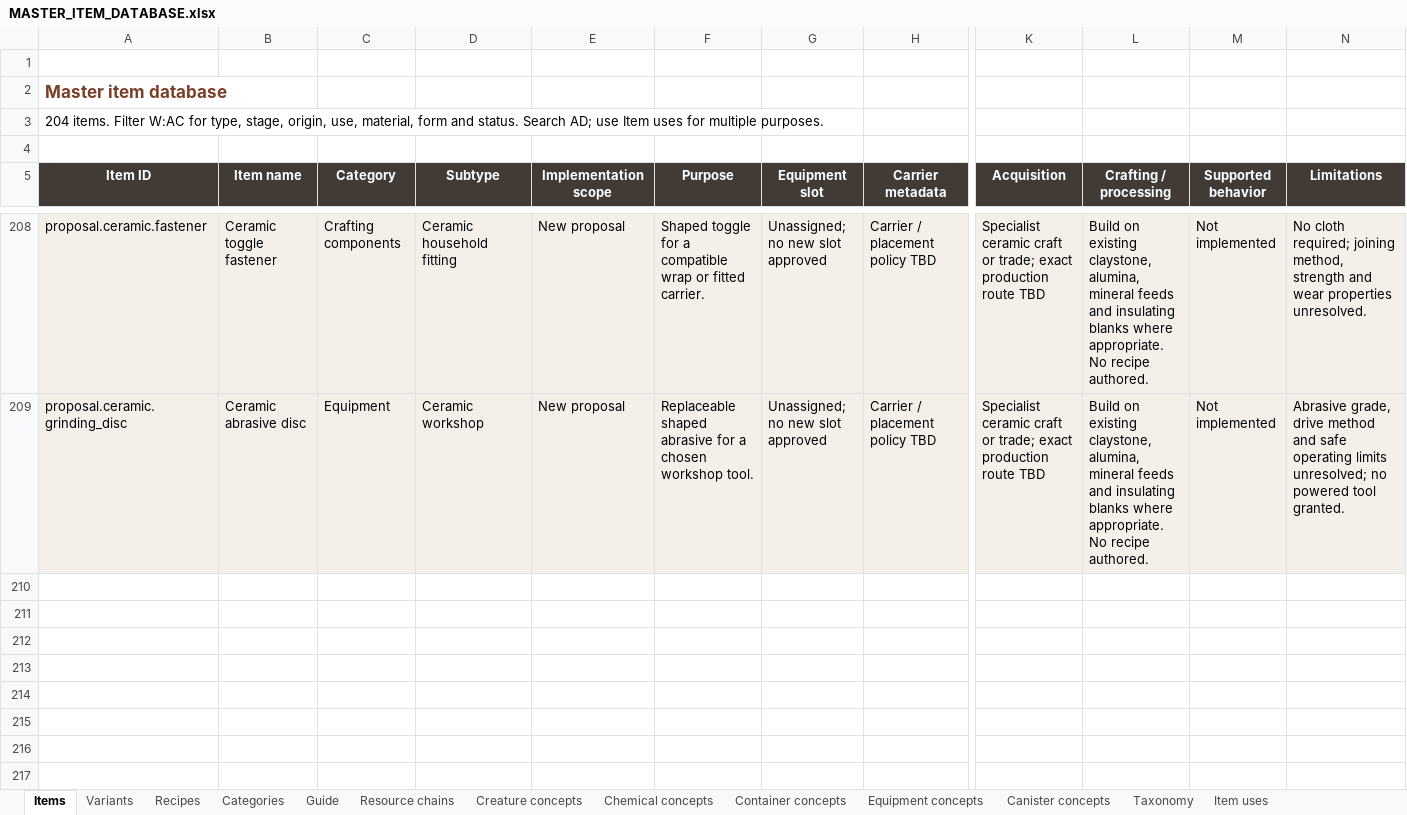
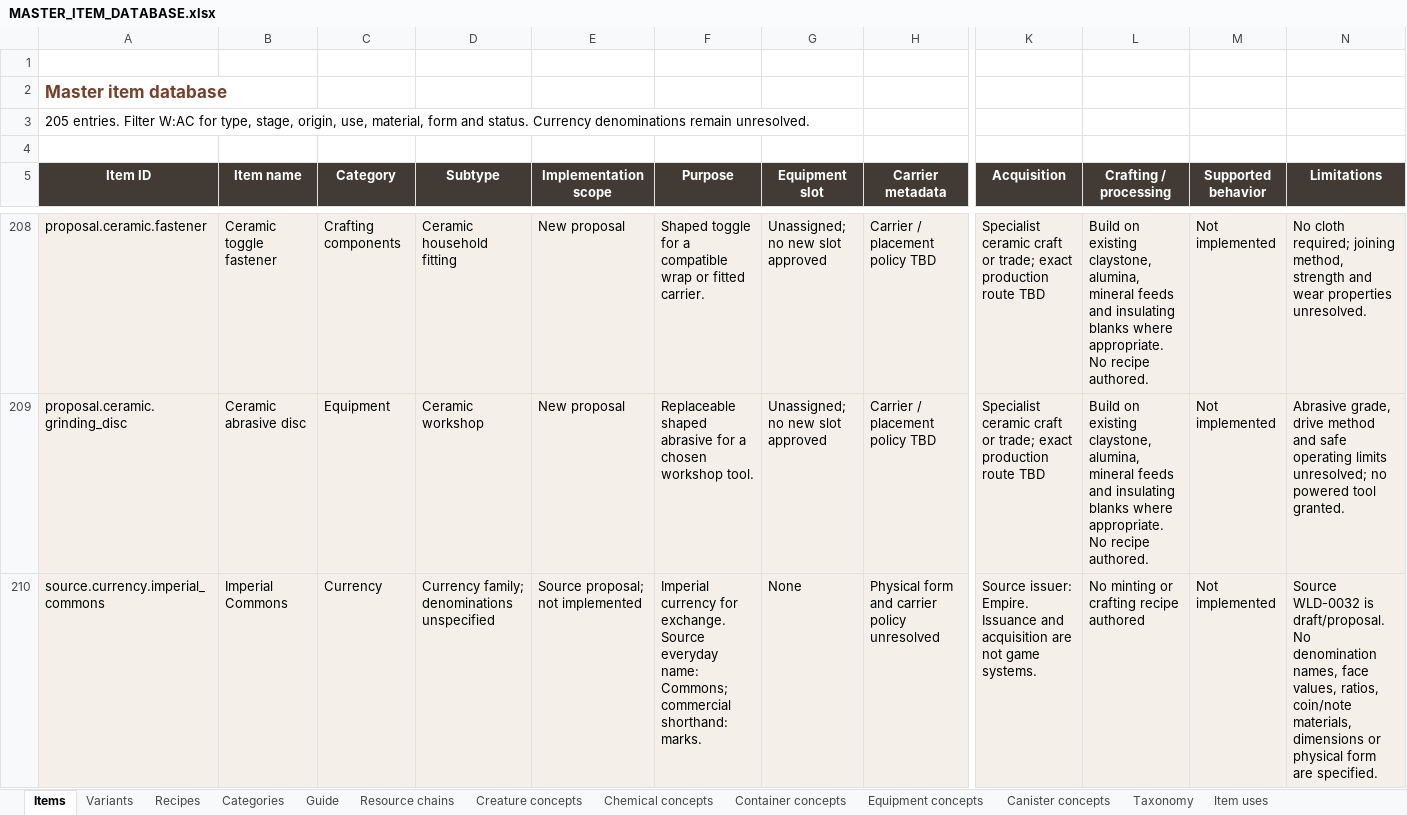
Before and after one commit to sleepyseamonster/Booter-BigARM, an Excel workbook: Docs/Design/Items/MASTER_ITEM_DATABASE.xlsx, sheet Items, drawn as a sheet; only a part is shown, gaps mark what is left out; values as stored, in another font and other column widths than the file's, no borders; conditional formats and table styles not drawn; rows hold the shown columns only; the diff names each change by its address in the sheet, - before the commit and + after, or states it on an @@ line.

Commit message:
docs: register lore currency and unresolved denominations

```diff
--- a/Docs/Design/Items/MASTER_ITEM_DATABASE.xlsx (sheet Items)
+++ b/Docs/Design/Items/MASTER_ITEM_DATABASE.xlsx (sheet Items)
-A3 (Item ID): 204 items. Filter W:AC for type, stage, origin, use, material, form and status. Search AD; use Item uses for multiple purposes.
+A3 (Item ID): 205 entries. Filter W:AC for type, stage, origin, use, material, form and status. Currency denominations remain unresolved.
+row 210: source.currency.imperial_commons | Imperial Commons | Currency | Currency family; denominations unspecified | Source proposal; not implemented | Imperial currency for exchange. Source everyday name: Commons; commercial shorthand: marks. | None | Physical form and carrier policy unresolved | Source issuer: Empire. Issuance and acquisition are not game systems. | No minting or crafting recipe authored | Not implemented | Source WLD-0032 is draft/proposal. No denomination names, face values, ratios, coin/note materials, dimensions or physical form are specified.
```
Also changed, not shown: sheet Taxonomy, sheet Guide, sheet Item uses, sheet Categories, 1 other file.
